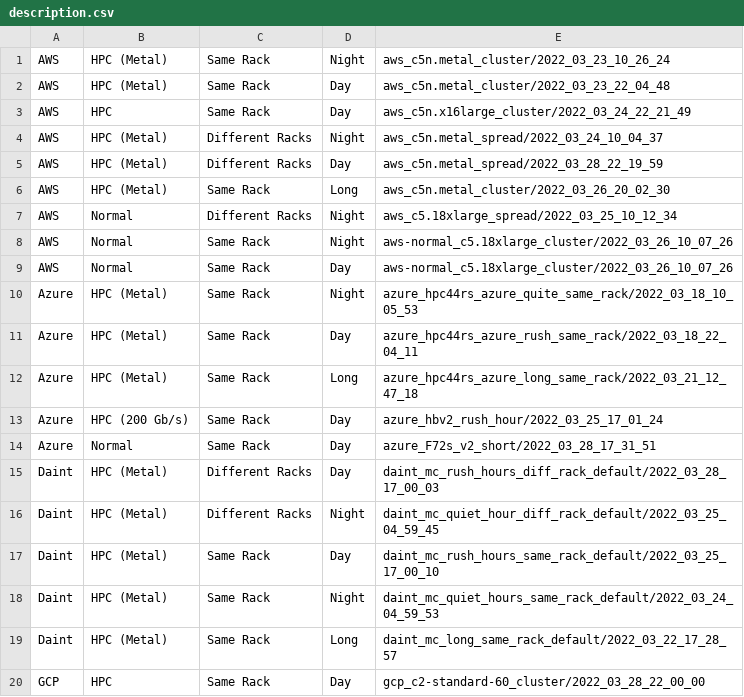
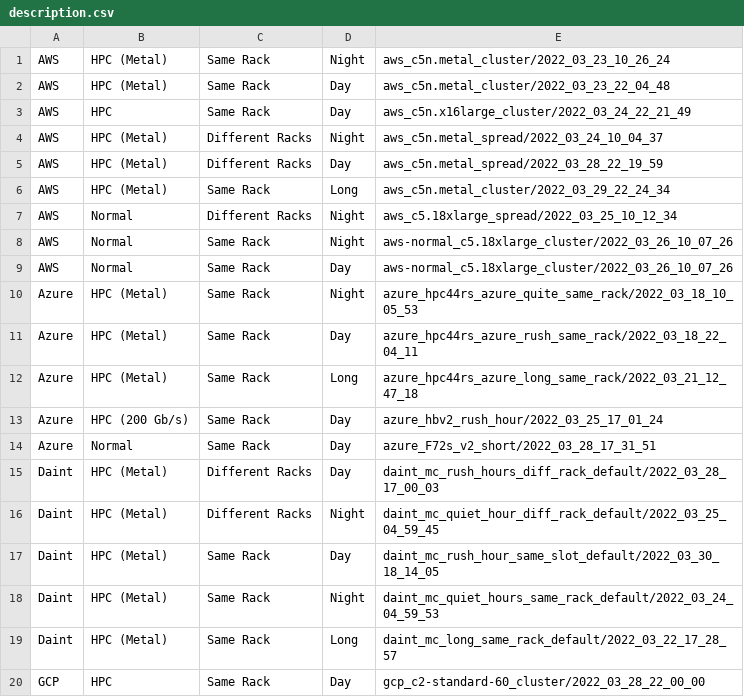
Before and after one commit to DanieleDeSensi/cloud_noise_data, a CSV file: description.csv, drawn as a sheet; only a part is shown.

Commit message:
[ADD] More data.

```diff
--- a/description.csv
+++ b/description.csv
@@ -5,3 +5,3 @@ AWS,HPC (Metal),Different Racks,Night,aws_c5n.metal_spread/2022_03_24_10_04_37
 AWS,HPC (Metal),Different Racks,Day,aws_c5n.metal_spread/2022_03_28_22_19_59
-AWS,HPC (Metal),Same Rack,Long,aws_c5n.metal_cluster/2022_03_26_20_02_30
+AWS,HPC (Metal),Same Rack,Long,aws_c5n.metal_cluster/2022_03_29_22_24_34
 AWS,Normal,Different Racks,Night,aws_c5.18xlarge_spread/2022_03_25_10_12_34
@@ -16,3 +16,3 @@ Daint,HPC (Metal),Different Racks,Day,daint_mc_rush_hours_diff_rack_default/2022
 Daint,HPC (Metal),Different Racks,Night,daint_mc_quiet_hour_diff_rack_default/2022_03_25_04_59_45
-Daint,HPC (Metal),Same Rack,Day,daint_mc_rush_hours_same_rack_default/2022_03_25_17_00_10
+Daint,HPC (Metal),Same Rack,Day,daint_mc_rush_hour_same_slot_default/2022_03_30_18_14_05
 Daint,HPC (Metal),Same Rack,Night,daint_mc_quiet_hours_same_rack_default/2022_03_24_04_59_53
```
Also changed, not shown: 1 other file.
